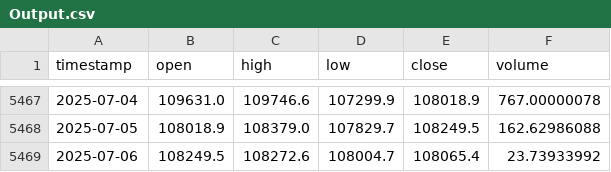
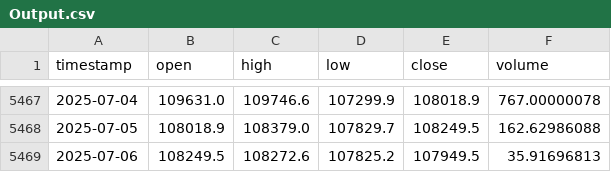
Before and after one commit to Carterasdebolsa/DescargaBTC, a CSV file: Output.csv, drawn as a sheet; only a part is shown, gaps mark what is left out.

Commit message:
Update Output.csv on Sun Jul  6 10:09:58 UTC 2025

```diff
--- a/Output.csv
+++ b/Output.csv
@@ -5468,2 +5468,2 @@ timestamp,open,high,low,close,volume
 2025-07-05,108018.9,108379.0,107829.7,108249.5,162.62986088
-2025-07-06,108249.5,108272.6,108004.7,108065.4,23.73933992
+2025-07-06,108249.5,108272.6,107825.2,107949.5,35.91696813
```
